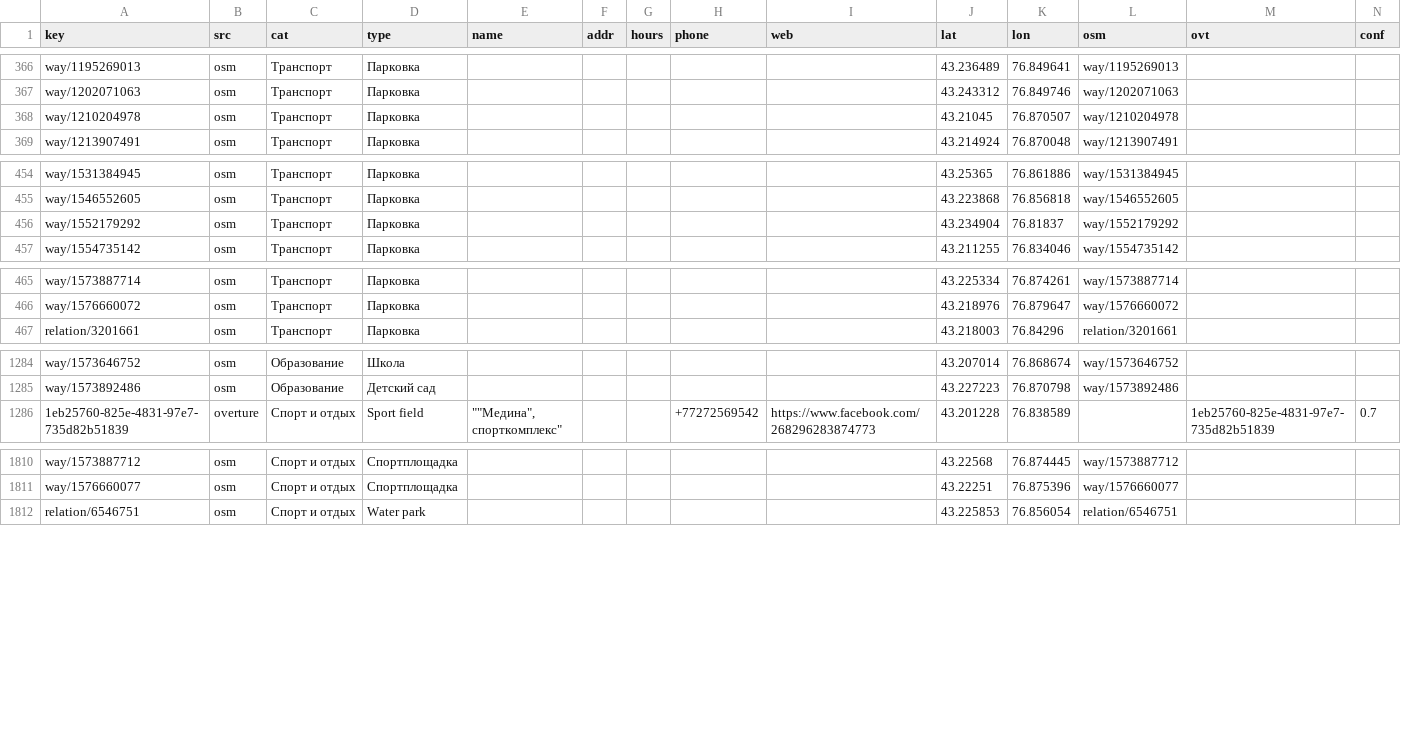
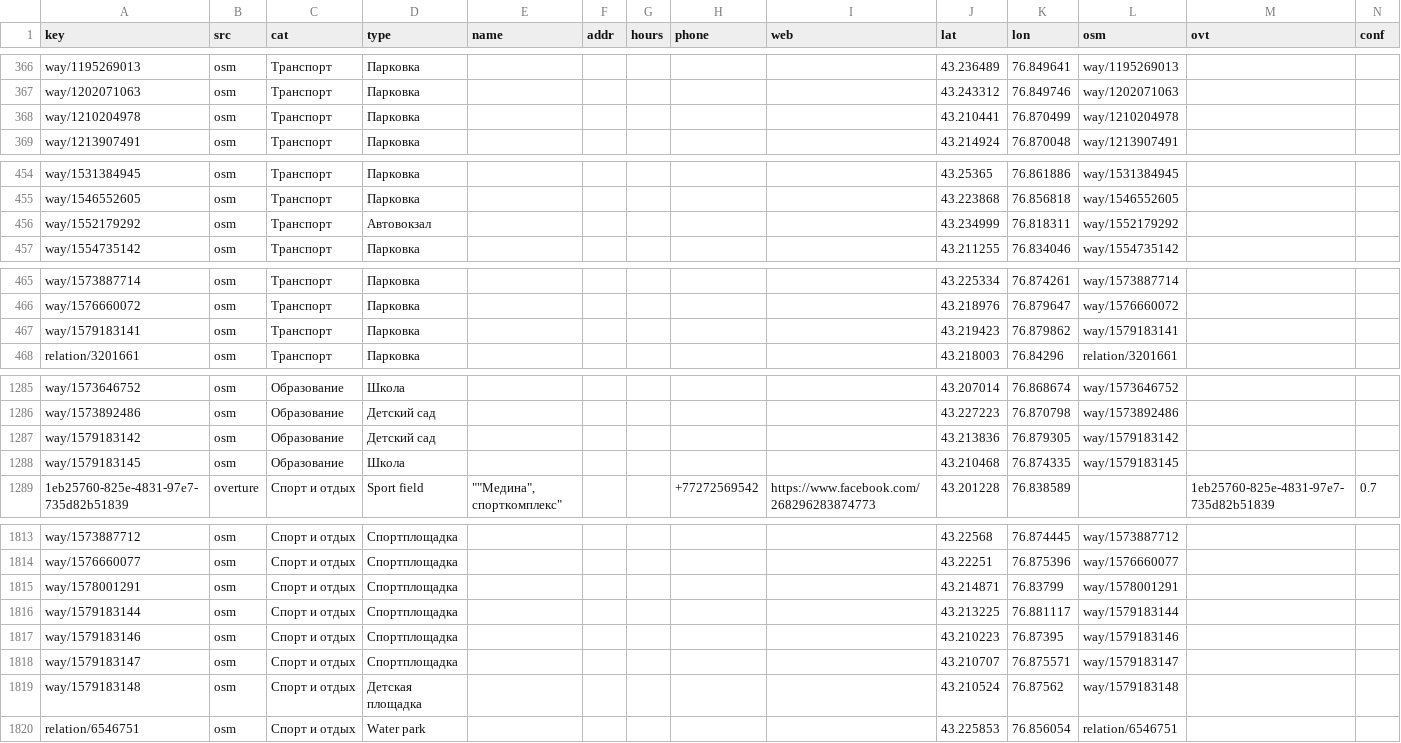
Before and after one commit to toleum/maptest, a CSV file: data/places.csv, drawn as a sheet; only a part is shown, gaps mark what is left out; the diff covers the shown part only.

```diff
--- a/data/places.csv
+++ b/data/places.csv
@@ -367,3 +367,3 @@ way/1195269013,osm,Транспорт,Парковка,,,,,,43.236489,76.849641,
 way/1202071063,osm,Транспорт,Парковка,,,,,,43.243312,76.849746,way/1202071063,,
-way/1210204978,osm,Транспорт,Парковка,,,,,,43.21045,76.870507,way/1210204978,,
+way/1210204978,osm,Транспорт,Парковка,,,,,,43.210441,76.870499,way/1210204978,,
 way/1213907491,osm,Транспорт,Парковка,,,,,,43.214924,76.870048,way/1213907491,,
@@ -455,3 +455,3 @@ way/1531384945,osm,Транспорт,Парковка,,,,,,43.25365,76.861886,w
 way/1546552605,osm,Транспорт,Парковка,,,,,,43.223868,76.856818,way/1546552605,,
-way/1552179292,osm,Транспорт,Парковка,,,,,,43.234904,76.81837,way/1552179292,,
+way/1552179292,osm,Транспорт,Автовокзал,,,,,,43.234999,76.818311,way/1552179292,,
 way/1554735142,osm,Транспорт,Парковка,,,,,,43.211255,76.834046,way/1554735142,,
@@ -466,2 +466,3 @@ way/1573887714,osm,Транспорт,Парковка,,,,,,43.225334,76.874261,
 way/1576660072,osm,Транспорт,Парковка,,,,,,43.218976,76.879647,way/1576660072,,
+way/1579183141,osm,Транспорт,Парковка,,,,,,43.219423,76.879862,way/1579183141,,
 relation/3201661,osm,Транспорт,Парковка,,,,,,43.218003,76.84296,relation/3201661,,
@@ -1285,2 +1286,4 @@ way/1573646752,osm,Образование,Школа,,,,,,43.207014,76.868674,wa
 way/1573892486,osm,Образование,Детский сад,,,,,,43.227223,76.870798,way/1573892486,,
+way/1579183142,osm,Образование,Детский сад,,,,,,43.213836,76.879305,way/1579183142,,
+way/1579183145,osm,Образование,Школа,,,,,,43.210468,76.874335,way/1579183145,,
 1eb25760-825e-4831-97e7-735d82b51839,overture,Спорт и отдых,Sport field,"""""Медина"", спорткомплекс""",,,+77272569542,https://www.facebook.com/268296283874773,43.201228,76.838589,,1eb25760-825e-4831-97e7-735d82b51839,0.7
@@ -1811,2 +1814,7 @@ way/1573887712,osm,Спорт и отдых,Спортплощадка,,,,,,43.2
 way/1576660077,osm,Спорт и отдых,Спортплощадка,,,,,,43.22251,76.875396,way/1576660077,,
+way/1578001291,osm,Спорт и отдых,Спортплощадка,,,,,,43.214871,76.83799,way/1578001291,,
+way/1579183144,osm,Спорт и отдых,Спортплощадка,,,,,,43.213225,76.881117,way/1579183144,,
+way/1579183146,osm,Спорт и отдых,Спортплощадка,,,,,,43.210223,76.87395,way/1579183146,,
+way/1579183147,osm,Спорт и отдых,Спортплощадка,,,,,,43.210707,76.875571,way/1579183147,,
+way/1579183148,osm,Спорт и отдых,Детская площадка,,,,,,43.210524,76.87562,way/1579183148,,
 relation/6546751,osm,Спорт и отдых,Water park,,,,,,43.225853,76.856054,relation/6546751,,
```
Also changed, not shown: 9 edited cells elsewhere in this file, 1 other file.
